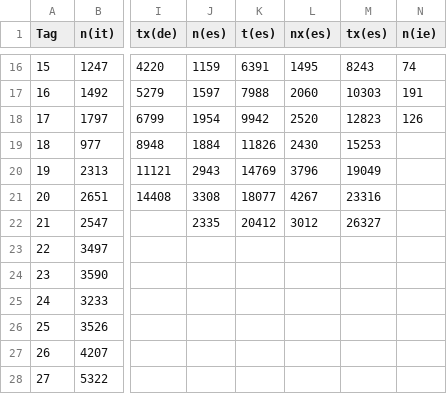
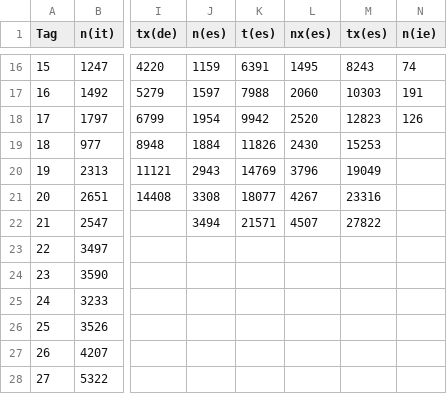
Before and after one commit to christophmoar/covid-19, a CSV file: dataset-01/covid19-normalized-noheader.CSV, drawn as a sheet; only a part is shown, gaps mark what is left out; the diff names each change by its address in the sheet, - before the commit and + after, or states it on an @@ line.

Commit message:
spanish data corrected

```diff
--- a/dataset-01/covid19-normalized-noheader.CSV
+++ b/dataset-01/covid19-normalized-noheader.CSV
-J22 (n(es)): 2335
+J22 (n(es)): 3494
-K22 (t(es)): 20412
+K22 (t(es)): 21571
-L22 (nx(es)): 3012
+L22 (nx(es)): 4507
-M22 (tx(es)): 26327
+M22 (tx(es)): 27822
```
Also changed, not shown: dataset-01/covid19-normalized.CSV.
